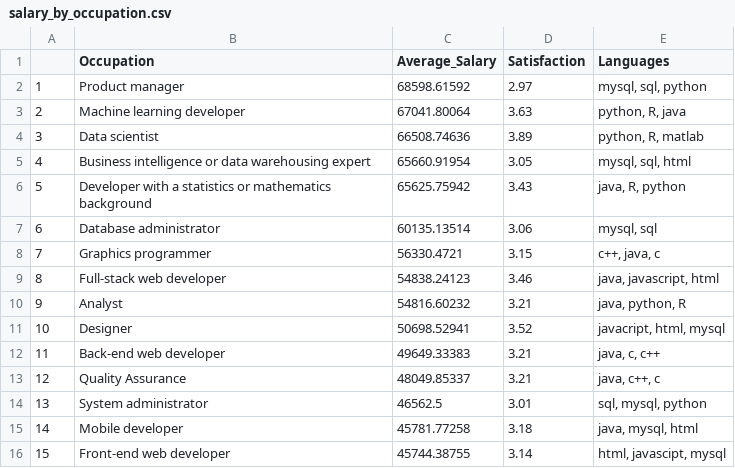
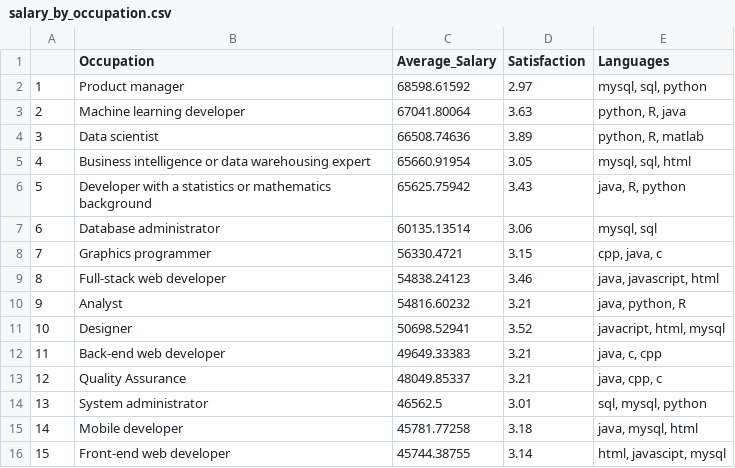
Before and after one commit to anupam2505/LangViz, a CSV file: processedData/salary_by_occupation.csv, drawn as a sheet.

```diff
--- a/processedData/salary_by_occupation.csv
+++ b/processedData/salary_by_occupation.csv
@@ -7,3 +7,3 @@
 6,Database administrator,60135.13514,3.06,"mysql, sql"
-7,Graphics programmer,56330.4721,3.15,"c++, java, c"
+7,Graphics programmer,56330.4721,3.15,"cpp, java, c"
 8,Full-stack web developer,54838.24123,3.46,"java, javascript, html"
@@ -11,4 +11,4 @@
 10,Designer,50698.52941,3.52,"javacript, html, mysql"
-11,Back-end web developer,49649.33383,3.21,"java, c, c++"
-12,Quality Assurance,48049.85337,3.21,"java, c++, c"
+11,Back-end web developer,49649.33383,3.21,"java, c, cpp"
+12,Quality Assurance,48049.85337,3.21,"java, cpp, c"
 13,System administrator,46562.5,3.01,"sql, mysql, python"
```
Also changed, not shown: processedData/language_domain.csv, processedData/language_tags.csv, 5 other files.
